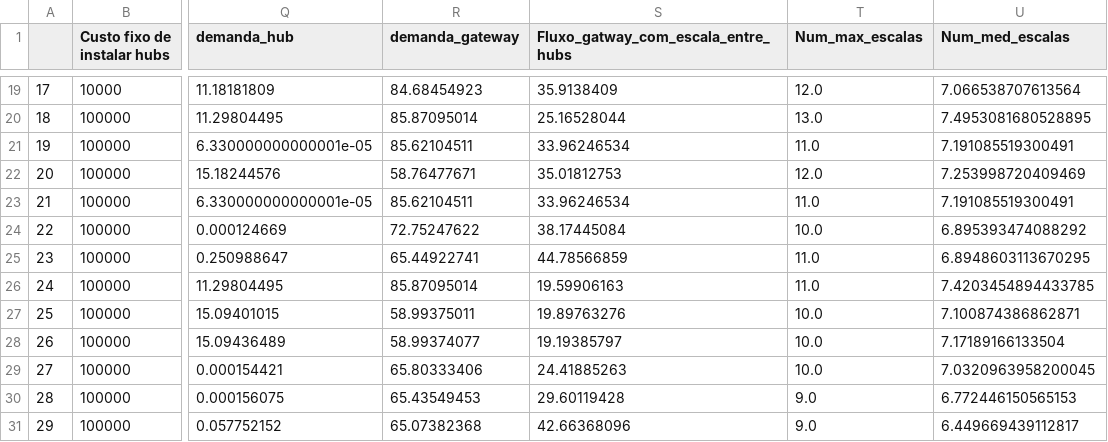
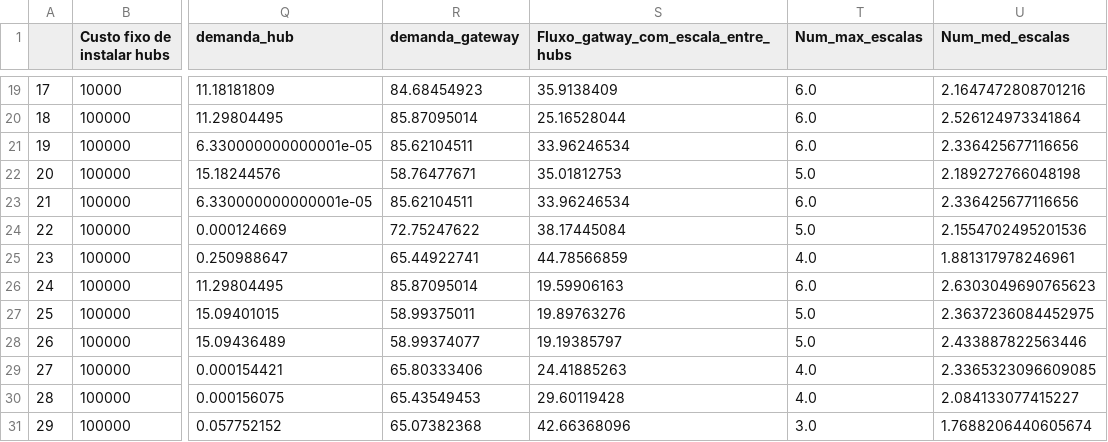
Before and after one commit to ferreira-gs/an_malha_aerea, a CSV file: saida_com_paradas.csv, drawn as a sheet; only a part is shown, gaps mark what is left out; the diff covers the shown part only; the diff names each change by its address in the sheet, - before the commit and + after, or states it on an @@ line.

```diff
--- a/saida_com_paradas.csv
+++ b/saida_com_paradas.csv
-T19 (Num_max_escalas): 12.0
+T19 (Num_max_escalas): 6.0
-U19 (Num_med_escalas): 7.066538707613564
+U19 (Num_med_escalas): 2.1647472808701216
-T20 (Num_max_escalas): 13.0
+T20 (Num_max_escalas): 6.0
-U20 (Num_med_escalas): 7.4953081680528895
+U20 (Num_med_escalas): 2.526124973341864
-T21 (Num_max_escalas): 11.0
+T21 (Num_max_escalas): 6.0
-U21 (Num_med_escalas): 7.191085519300491
+U21 (Num_med_escalas): 2.336425677116656
-T22 (Num_max_escalas): 12.0
+T22 (Num_max_escalas): 5.0
-U22 (Num_med_escalas): 7.253998720409469
+U22 (Num_med_escalas): 2.189272766048198
-T23 (Num_max_escalas): 11.0
+T23 (Num_max_escalas): 6.0
-U23 (Num_med_escalas): 7.191085519300491
+U23 (Num_med_escalas): 2.336425677116656
-T24 (Num_max_escalas): 10.0
+T24 (Num_max_escalas): 5.0
-U24 (Num_med_escalas): 6.895393474088292
+U24 (Num_med_escalas): 2.1554702495201536
-T25 (Num_max_escalas): 11.0
+T25 (Num_max_escalas): 4.0
-U25 (Num_med_escalas): 6.8948603113670295
+U25 (Num_med_escalas): 1.881317978246961
-T26 (Num_max_escalas): 11.0
+T26 (Num_max_escalas): 6.0
-U26 (Num_med_escalas): 7.4203454894433785
+U26 (Num_med_escalas): 2.6303049690765623
-T27:T28 (Num_max_escalas): 10.0
+T27:T28 (Num_max_escalas): 5.0
-U27 (Num_med_escalas): 7.100874386862871
+U27 (Num_med_escalas): 2.3637236084452975
-U28 (Num_med_escalas): 7.17189166133504
+U28 (Num_med_escalas): 2.433887822563446
-T29 (Num_max_escalas): 10.0
+T29 (Num_max_escalas): 4.0
-U29 (Num_med_escalas): 7.0320963958200045
+U29 (Num_med_escalas): 2.3365323096609085
-T30 (Num_max_escalas): 9.0
+T30 (Num_max_escalas): 4.0
-U30 (Num_med_escalas): 6.772446150565153
+U30 (Num_med_escalas): 2.084133077415227
-T31 (Num_max_escalas): 9.0
+T31 (Num_max_escalas): 3.0
-U31 (Num_med_escalas): 6.449669439112817
+U31 (Num_med_escalas): 1.7688206440605674
```
Also changed, not shown: 34 edited cells elsewhere in this file.
